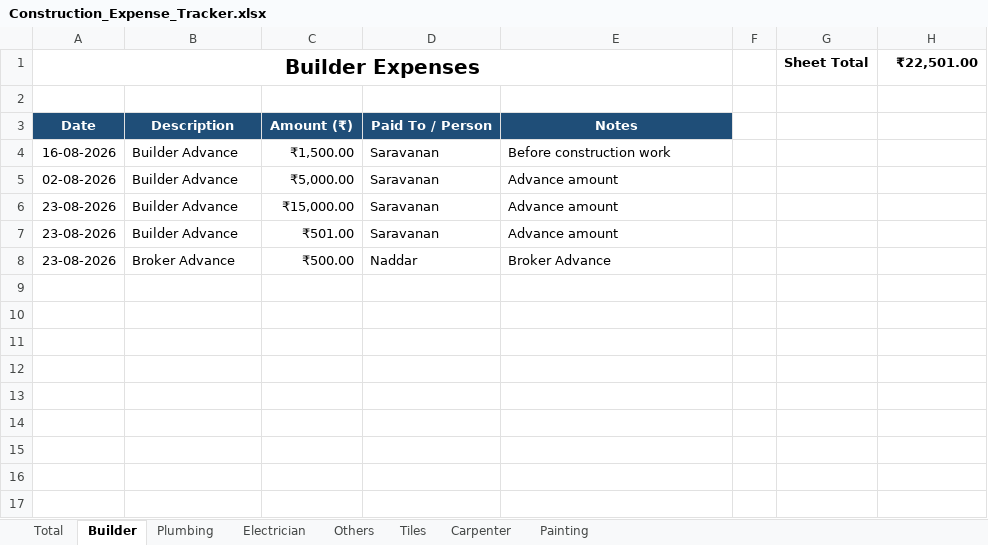
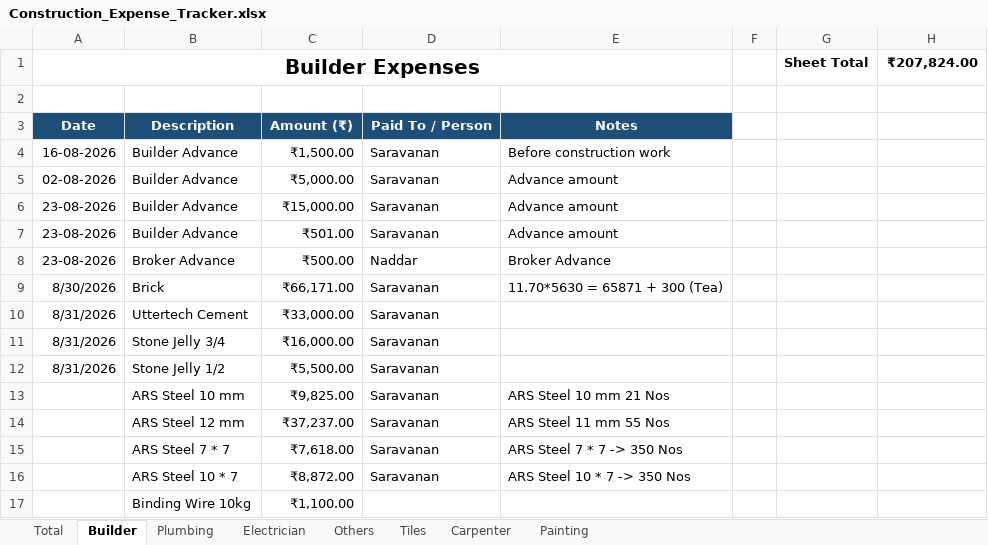
Before and after one commit to Karthik-SS132/File_packages, an Excel workbook: Construction_Expense_Tracker.xlsx, sheet Builder, drawn as a sheet; values as stored, in another font and other column widths than the file's, no borders; table styles not drawn; the diff names each change by its address in the sheet, - before the commit and + after, or states it on an @@ line.

Commit message:
Update Construction_Expense_Tracker.xlsx

```diff
--- a/Construction_Expense_Tracker.xlsx (sheet Builder)
+++ b/Construction_Expense_Tracker.xlsx (sheet Builder)
-H1: ₹22,501.00
+H1: ₹207,824.00
+row 9: 8/30/2026 | Brick | ₹66,171.00 | Saravanan | 11.70*5630 = 65871 + 300 (Tea)
+row 10: 8/31/2026 | Uttertech Cement | ₹33,000.00 | Saravanan
+row 11: 8/31/2026 | Stone Jelly 3/4 | ₹16,000.00 | Saravanan
+row 12: 8/31/2026 | Stone Jelly 1/2 | ₹5,500.00 | Saravanan
+row 13:  | ARS Steel 10 mm | ₹9,825.00 | Saravanan | ARS Steel 10 mm 21 Nos
+row 14:  | ARS Steel 12 mm | ₹37,237.00 | Saravanan | ARS Steel 11 mm 55 Nos
+row 15:  | ARS Steel 7 * 7 | ₹7,618.00 | Saravanan | ARS Steel 7 * 7 -> 350 Nos
+row 16:  | ARS Steel 10 * 7 | ₹8,872.00 | Saravanan | ARS Steel 10 * 7 -> 350 Nos
+row 17:  | Binding Wire 10kg | ₹1,100.00
```
Also changed, not shown: sheet Electrician, sheet Total, sheet Plumbing, sheet Others.
